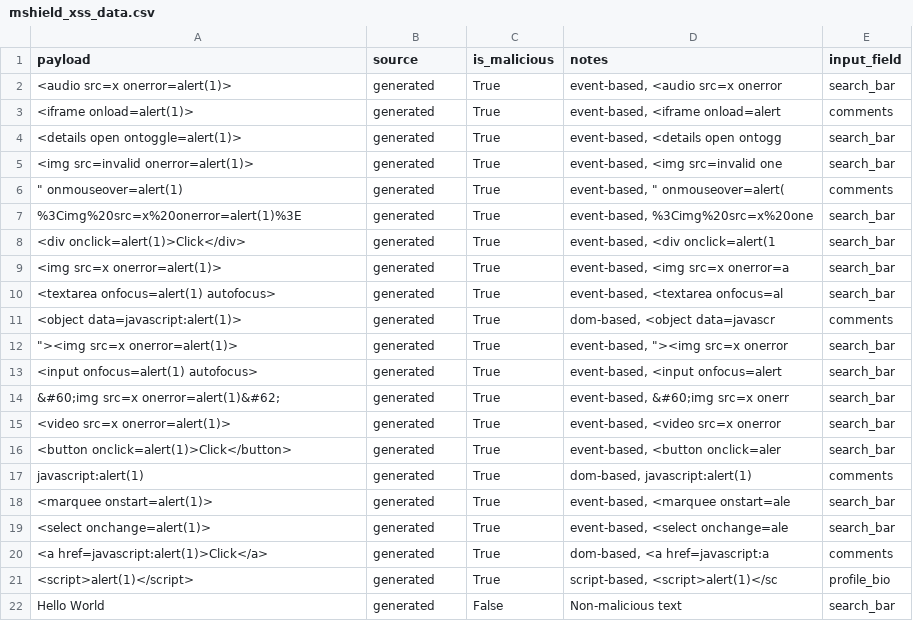
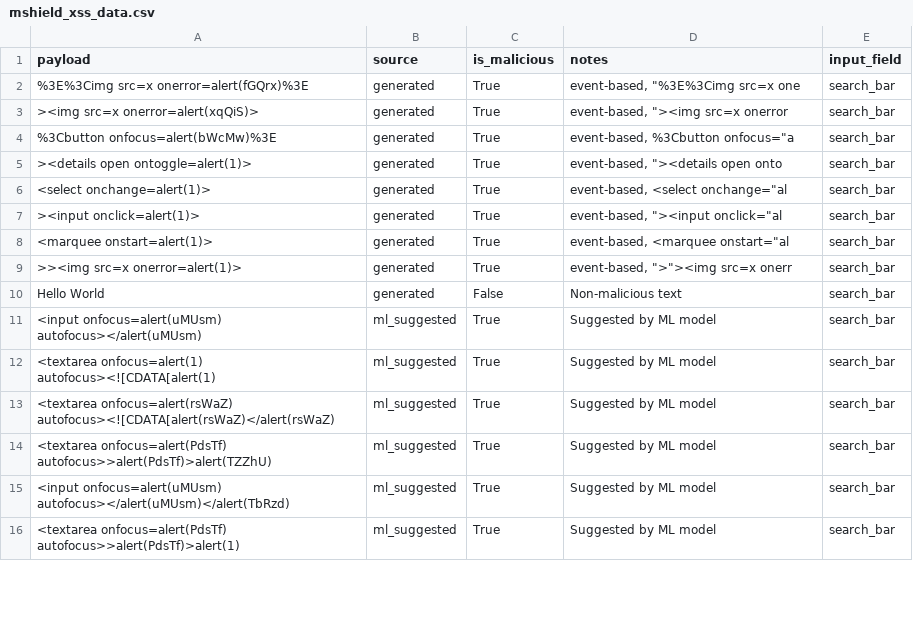
Before and after one commit to BimbitoPt/MShield, a CSV file: data/mshield_xss_data.csv, drawn as a sheet; only a part is shown; the diff covers the shown part only.

Commit message:
auto tester is better but crashing with text area payload need to fix it and the problem with some false positives

```diff
--- a/data/mshield_xss_data.csv
+++ b/data/mshield_xss_data.csv
@@ -1,22 +1,16 @@
 "payload","source","is_malicious","notes","input_field"
-"<audio src=x onerror=alert(1)>","generated","True","event-based, <audio src=x onerror","search_bar"
-"<iframe onload=alert(1)>","generated","True","event-based, <iframe onload=alert","comments"
-"<details open ontoggle=alert(1)>","generated","True","event-based, <details open ontogg","search_bar"
-"<img src=invalid onerror=alert(1)>","generated","True","event-based, <img src=invalid one","search_bar"
-""" onmouseover=alert(1)","generated","True","event-based, "" onmouseover=alert(","comments"
-"%3Cimg%20src=x%20onerror=alert(1)%3E","generated","True","event-based, %3Cimg%20src=x%20one","search_bar"
-"<div onclick=alert(1)>Click</div>","generated","True","event-based, <div onclick=alert(1","search_bar"
-"<img src=x onerror=alert(1)>","generated","True","event-based, <img src=x onerror=a","search_bar"
-"<textarea onfocus=alert(1) autofocus>","generated","True","event-based, <textarea onfocus=al","search_bar"
-"<object data=javascript:alert(1)>","generated","True","dom-based, <object data=javascr","comments"
-"""><img src=x onerror=alert(1)>","generated","True","event-based, ""><img src=x onerror","search_bar"
-"<input onfocus=alert(1) autofocus>","generated","True","event-based, <input onfocus=alert","search_bar"
-"&#60;img src=x onerror=alert(1)&#62;","generated","True","event-based, &#60;img src=x onerr","search_bar"
-"<video src=x onerror=alert(1)>","generated","True","event-based, <video src=x onerror","search_bar"
-"<button onclick=alert(1)>Click</button>","generated","True","event-based, <button onclick=aler","search_bar"
-"javascript:alert(1)","generated","True","dom-based, javascript:alert(1)","comments"
-"<marquee onstart=alert(1)>","generated","True","event-based, <marquee onstart=ale","search_bar"
-"<select onchange=alert(1)>","generated","True","event-based, <select onchange=ale","search_bar"
-"<a href=javascript:alert(1)>Click</a>","generated","True","dom-based, <a href=javascript:a","comments"
-"<script>alert(1)</script>","generated","True","script-based, <script>alert(1)</sc","profile_bio"
+"%3E%3Cimg src=x onerror=alert(fGQrx)%3E","generated","True","event-based, ""%3E%3Cimg src=x one","search_bar"
+"><img src=x onerror=alert(xqQiS)>","generated","True","event-based, ""><img src=x onerror","search_bar"
+"%3Cbutton onfocus=alert(bWcMw)%3E","generated","True","event-based, %3Cbutton onfocus=""a","search_bar"
+"><details open ontoggle=alert(1)>","generated","True","event-based, ""><details open onto","search_bar"
+"<select onchange=alert(1)>","generated","True","event-based, <select onchange=""al","search_bar"
+"><input onclick=alert(1)>","generated","True","event-based, ""><input onclick=""al","search_bar"
+"<marquee onstart=alert(1)>","generated","True","event-based, <marquee onstart=""al","search_bar"
+">><img src=x onerror=alert(1)>","generated","True","event-based, "">""><img src=x onerr","search_bar"
 "Hello World","generated","False","Non-malicious text","search_bar"
+"<input onfocus=alert(uMUsm) autofocus></alert(uMUsm)","ml_suggested","True","Suggested by ML model","search_bar"
+"<textarea onfocus=alert(1) autofocus><![CDATA[alert(1)","ml_suggested","True","Suggested by ML model","search_bar"
+"<textarea onfocus=alert(rsWaZ) autofocus><![CDATA[alert(rsWaZ)</alert(rsWaZ)","ml_suggested","True","Suggested by ML model","search_bar"
+"<textarea onfocus=alert(PdsTf) autofocus>>alert(PdsTf)>alert(TZZhU)","ml_suggested","True","Suggested by ML model","search_bar"
+"<input onfocus=alert(uMUsm) autofocus></alert(uMUsm)</alert(TbRzd)","ml_suggested","True","Suggested by ML model","search_bar"
+"<textarea onfocus=alert(PdsTf) autofocus>>alert(PdsTf)>alert(1)","ml_suggested","True","Suggested by ML model","search_bar"
```
Also changed, not shown: 15 added rows elsewhere in this file, 11 other files.
